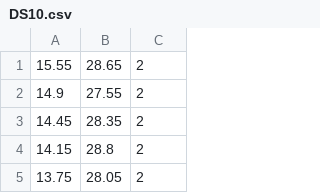
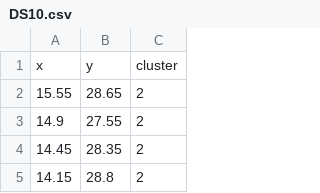
Before and after one commit to Kiarosaurus/EDA_SMKNN, a CSV file: datasets/Synthetic/DS10.csv, drawn as a sheet; only a part is shown; the shorter side is filled out with more unchanged rows; the diff names each change by its address in the sheet, - before the commit and + after, or states it on an @@ line.

Commit message:
Cleaning data and adding f1 metric calculation

```diff
--- a/datasets/Synthetic/DS10.csv
+++ b/datasets/Synthetic/DS10.csv
+row 1: x | y | cluster
```
Also changed, not shown: 48 other files.
